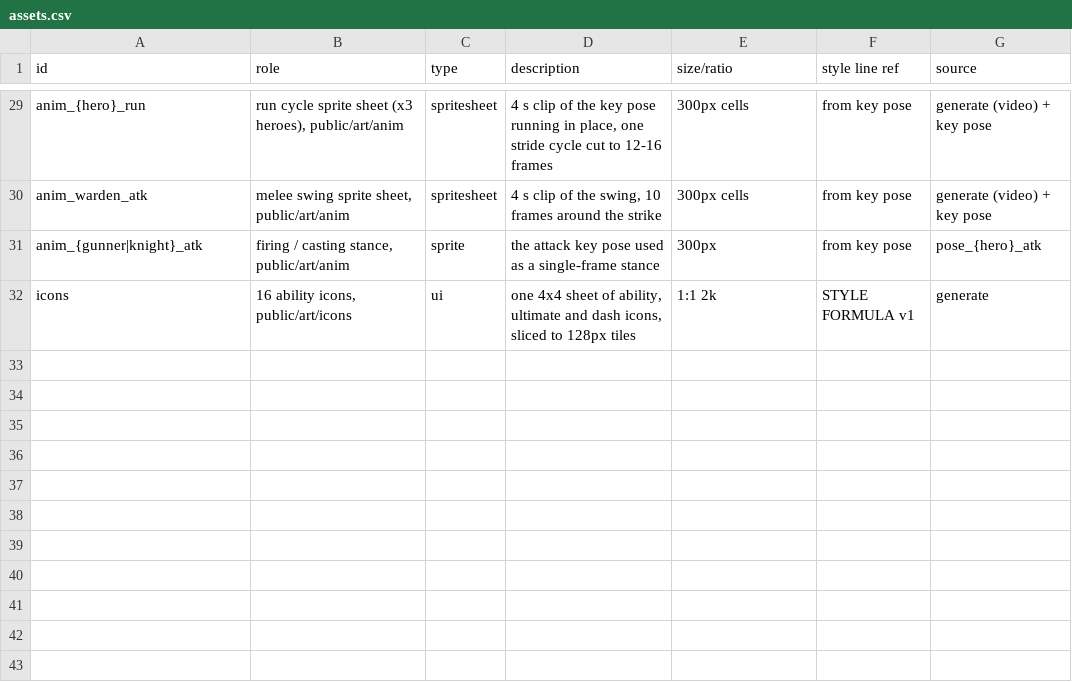
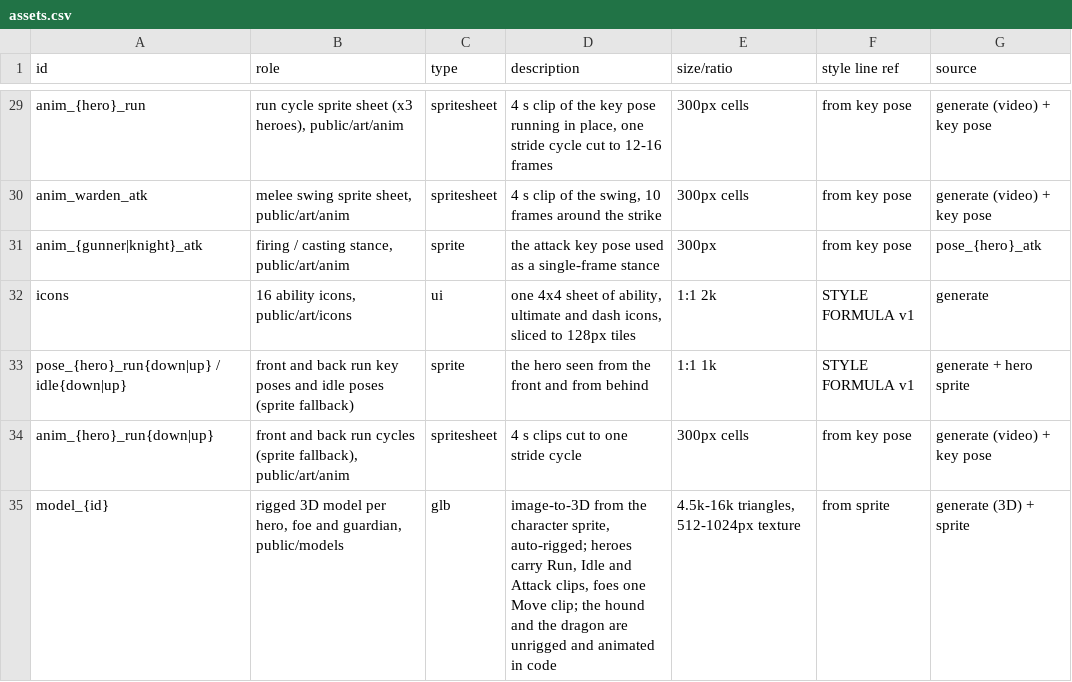
Before and after one commit to jacorr01/claude-code-mobile, a CSV file: spirebound/app/design/assets.csv, drawn as a sheet; only a part is shown, gaps mark what is left out.

```diff
--- a/spirebound/app/design/assets.csv
+++ b/spirebound/app/design/assets.csv
@@ -32 +32,4 @@ anim_{gunner|knight}_atk,"firing / casting stance, public/art/anim",sprite,the a
 icons,"16 ability icons, public/art/icons",ui,"one 4x4 sheet of ability, ultimate and dash icons, sliced to 128px tiles",1:1 2k,STYLE FORMULA v1,generate
+pose_{hero}_run{down|up} / idle{down|up},front and back run key poses and idle poses (sprite fallback),sprite,the hero seen from the front and from behind,1:1 1k,STYLE FORMULA v1,generate + hero sprite
+anim_{hero}_run{down|up},"front and back run cycles (sprite fallback), public/art/anim",spritesheet,4 s clips cut to one stride cycle,300px cells,from key pose,generate (video) + key pose
+model_{id},"rigged 3D model per hero, foe and guardian, public/models",glb,"image-to-3D from the character sprite, auto-rigged; heroes carry Run, Idle and Attack clips, foes one Move clip; the hound and the dragon are unrigged and animated in code","4.5k-16k triangles, 512-1024px texture",from sprite,generate (3D) + sprite
```
Also changed, not shown: 37 other files.
